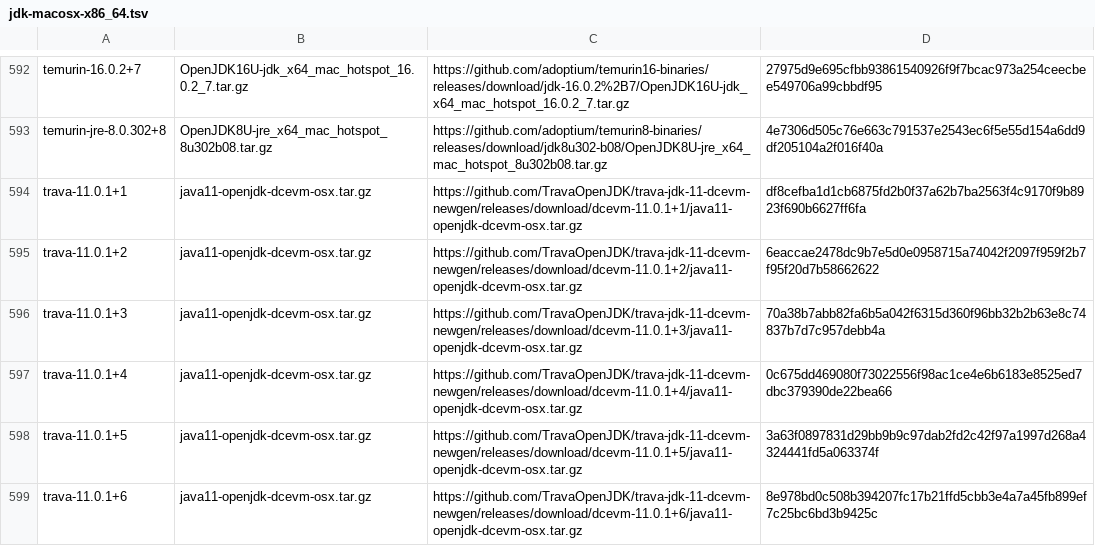
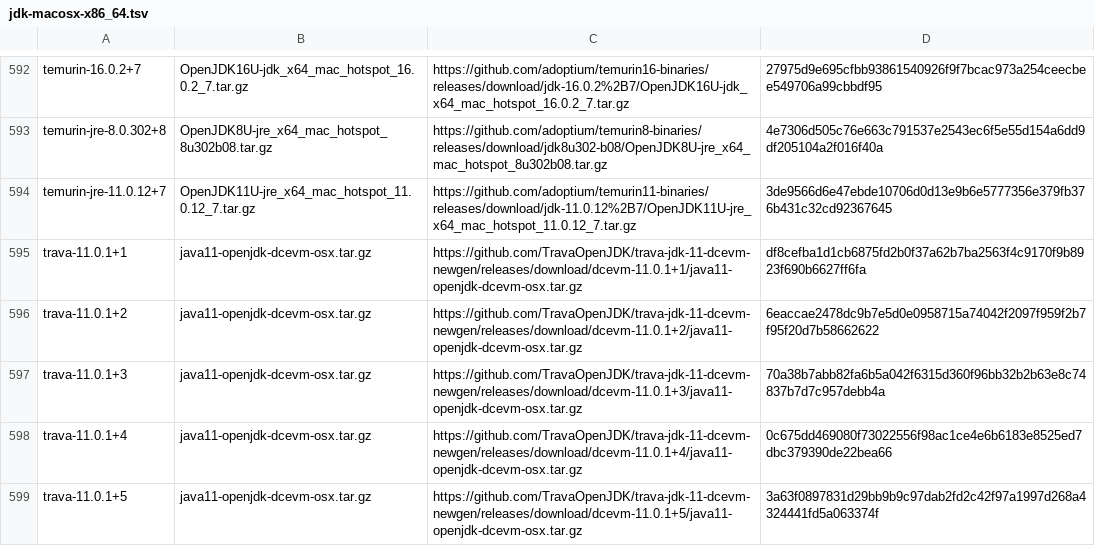
Before and after one commit to halcyon/asdf-java, a TSV file: data/jdk-macosx-x86_64.tsv, drawn as a sheet; only a part is shown, gaps mark what is left out; the shorter side is filled out with more unchanged rows; the diff names each change by its address in the sheet, - before the commit and + after, or states it on an @@ line.

```diff
--- a/data/jdk-macosx-x86_64.tsv
+++ b/data/jdk-macosx-x86_64.tsv
+row 594: temurin-jre-11.0.12+7 | OpenJDK11U-jre_x64_mac_hotspot_11.0.12_7.tar.gz | https://github.com/adoptium/temurin11-binaries/releases/download/jdk-11.0.12%2B7/OpenJDK11U-jre_x64_mac_hotspot_11.0.12_7.tar.gz | 3de9566d6e47ebde10706d0d13e9b6e5777356e379fb376b431c32cd92367645
```
